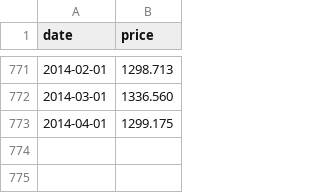
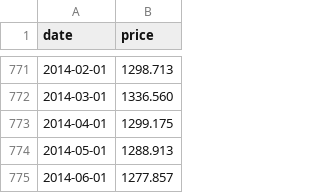
Before and after one commit to datasets/gold-prices, a CSV file: data/data.csv, drawn as a sheet; only a part is shown, gaps mark what is left out.

Commit message:
[data][s]: regular update (2 months of data).

```diff
--- a/data/data.csv
+++ b/data/data.csv
@@ -773 +773,3 @@ date,price
 2014-04-01,1299.175
+2014-05-01,1288.913
+2014-06-01,1277.857
```
